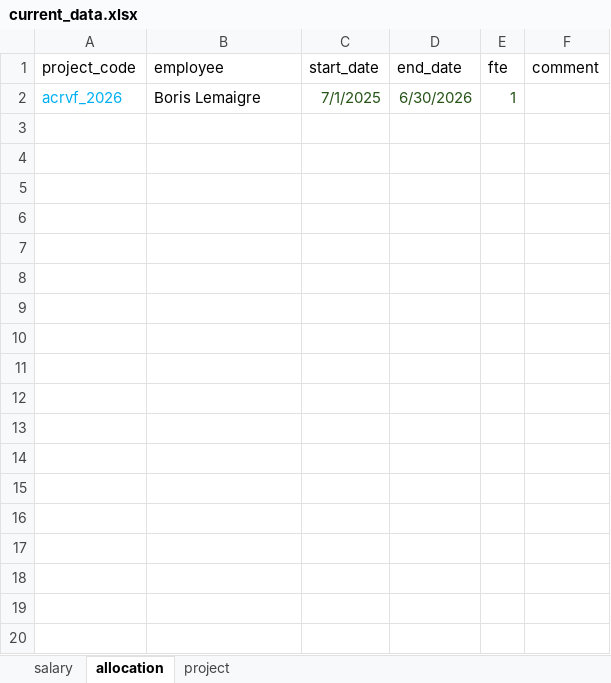
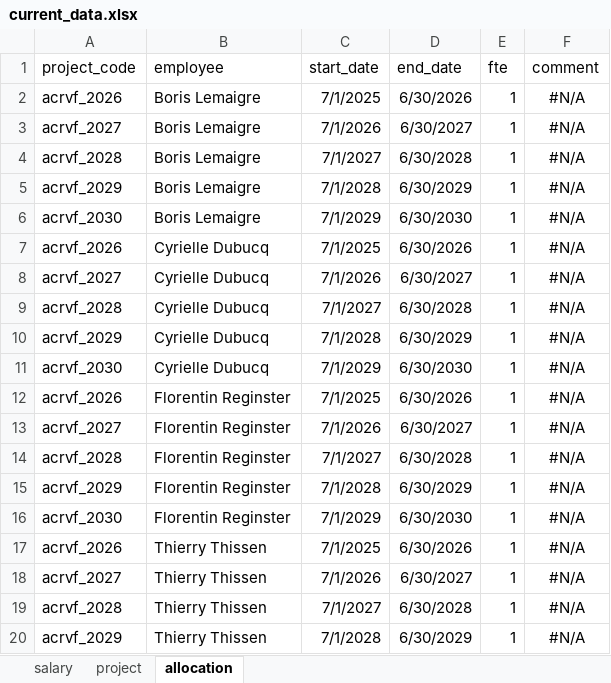
Before and after one commit to GauthierLigot/GRFBudget, an Excel workbook: data/current_data.xlsx, sheet allocation, drawn as a sheet; only a part is shown; values as stored, in another font and other column widths than the file's, no borders; the diff covers the shown part only; the diff names each change by its address in the sheet, - before the commit and + after, or states it on an @@ line.

```diff
--- a/data/current_data.xlsx (sheet allocation)
+++ b/data/current_data.xlsx (sheet allocation)
@@ sheet tab order changed: salary | project | allocation @@
-A2 text colour: #00B0F0
+A2 text colour: black
-C2:E2 text colour: #275417
+C2:E2 text colour: black
-F2 (comment): (empty)
+F2 (comment): #N/A
+row 3: acrvf_2027 | Boris Lemaigre | 7/1/2026 | 6/30/2027 | 1 | #N/A
+row 4: acrvf_2028 | Boris Lemaigre | 7/1/2027 | 6/30/2028 | 1 | #N/A
+row 5: acrvf_2029 | Boris Lemaigre | 7/1/2028 | 6/30/2029 | 1 | #N/A
+row 6: acrvf_2030 | Boris Lemaigre | 7/1/2029 | 6/30/2030 | 1 | #N/A
+row 7: acrvf_2026 | Cyrielle Dubucq | 7/1/2025 | 6/30/2026 | 1 | #N/A
+row 8: acrvf_2027 | Cyrielle Dubucq | 7/1/2026 | 6/30/2027 | 1 | #N/A
+row 9: acrvf_2028 | Cyrielle Dubucq | 7/1/2027 | 6/30/2028 | 1 | #N/A
+row 10: acrvf_2029 | Cyrielle Dubucq | 7/1/2028 | 6/30/2029 | 1 | #N/A
+row 11: acrvf_2030 | Cyrielle Dubucq | 7/1/2029 | 6/30/2030 | 1 | #N/A
+row 12: acrvf_2026 | Florentin Reginster | 7/1/2025 | 6/30/2026 | 1 | #N/A
+row 13: acrvf_2027 | Florentin Reginster | 7/1/2026 | 6/30/2027 | 1 | #N/A
+row 14: acrvf_2028 | Florentin Reginster | 7/1/2027 | 6/30/2028 | 1 | #N/A
+row 15: acrvf_2029 | Florentin Reginster | 7/1/2028 | 6/30/2029 | 1 | #N/A
+row 16: acrvf_2030 | Florentin Reginster | 7/1/2029 | 6/30/2030 | 1 | #N/A
+row 17: acrvf_2026 | Thierry Thissen | 7/1/2025 | 6/30/2026 | 1 | #N/A
+row 18: acrvf_2027 | Thierry Thissen | 7/1/2026 | 6/30/2027 | 1 | #N/A
+row 19: acrvf_2028 | Thierry Thissen | 7/1/2027 | 6/30/2028 | 1 | #N/A
+row 20: acrvf_2029 | Thierry Thissen | 7/1/2028 | 6/30/2029 | 1 | #N/A
```
Also changed, not shown: 45 added rows elsewhere in this sheet, sheet project, sheet salary, 15 other files.
